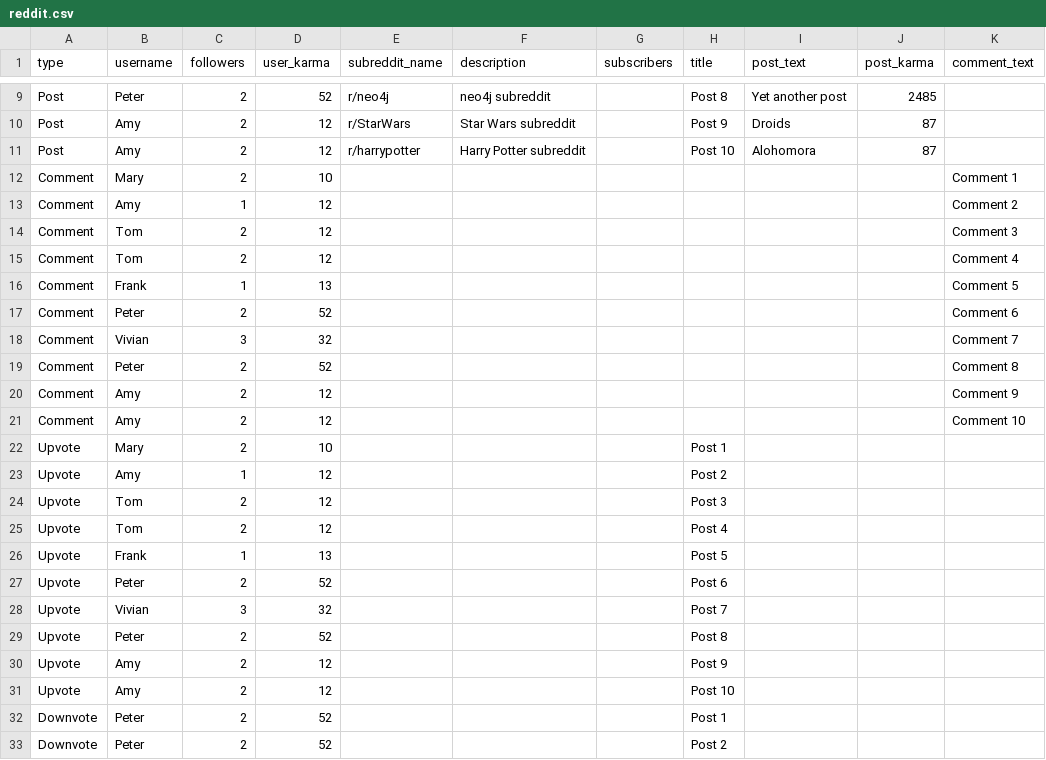
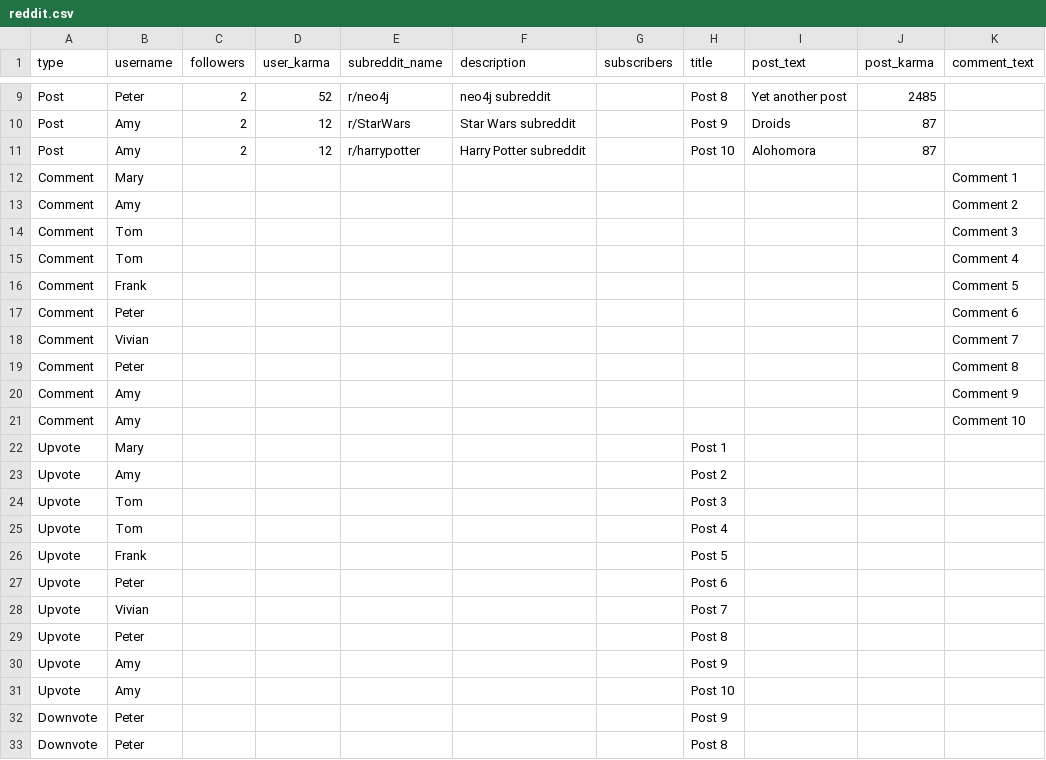
Before and after one commit to aguilavajz/iteso-o2022-bda-neo4j, a CSV file: data/reddit.csv, drawn as a sheet; only a part is shown, gaps mark what is left out; the diff covers the shown part only; the diff names each change by its address in the sheet, - before the commit and + after, or states it on an @@ line.

```diff
--- a/data/reddit.csv
+++ b/data/reddit.csv
-C12 (followers): 2
+C12 (followers): (empty)
-D12 (user_karma): 10
+D12 (user_karma): (empty)
-C13 (followers): 1
+C13 (followers): (empty)
-D13:D15 (user_karma): 12
+D13:D15 (user_karma): (empty)
-C14:C15 (followers): 2
+C14:C15 (followers): (empty)
-C16 (followers): 1
+C16 (followers): (empty)
-D16 (user_karma): 13
+D16 (user_karma): (empty)
-C17 (followers): 2
+C17 (followers): (empty)
-D17 (user_karma): 52
+D17 (user_karma): (empty)
-C18 (followers): 3
+C18 (followers): (empty)
-D18 (user_karma): 32
+D18 (user_karma): (empty)
-C19:C22 (followers): 2
+C19:C22 (followers): (empty)
-D19 (user_karma): 52
+D19 (user_karma): (empty)
-D20:D21 (user_karma): 12
+D20:D21 (user_karma): (empty)
-D22 (user_karma): 10
+D22 (user_karma): (empty)
-C23 (followers): 1
+C23 (followers): (empty)
-D23:D25 (user_karma): 12
+D23:D25 (user_karma): (empty)
-C24:C25 (followers): 2
+C24:C25 (followers): (empty)
-C26 (followers): 1
+C26 (followers): (empty)
-D26 (user_karma): 13
+D26 (user_karma): (empty)
-C27 (followers): 2
+C27 (followers): (empty)
-D27 (user_karma): 52
+D27 (user_karma): (empty)
-C28 (followers): 3
+C28 (followers): (empty)
-D28 (user_karma): 32
+D28 (user_karma): (empty)
-C29:C33 (followers): 2
+C29:C33 (followers): (empty)
-D29 (user_karma): 52
+D29 (user_karma): (empty)
-D30:D31 (user_karma): 12
+D30:D31 (user_karma): (empty)
-D32:D33 (user_karma): 52
+D32:D33 (user_karma): (empty)
-H32 (title): Post 1
+H32 (title): Post 9
-H33 (title): Post 2
+H33 (title): Post 8
```
Also changed, not shown: 15 added rows and 23 edited cells elsewhere in this file, 1 other file.
